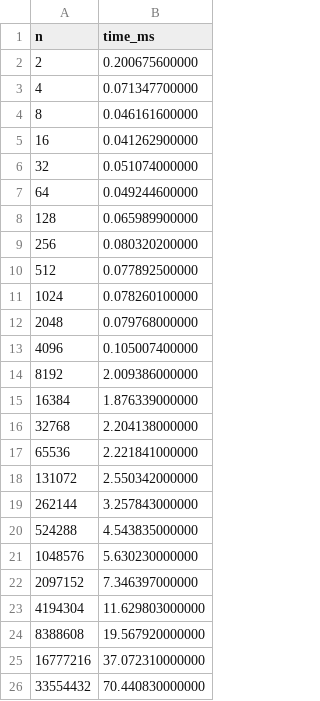
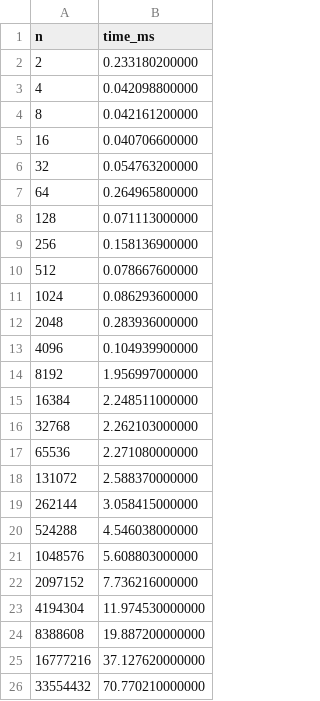
Before and after one commit to prasanth-kasa/repo759, a CSV file: HW09/task3_times.csv, drawn as a sheet.

```diff
--- a/HW09/task3_times.csv
+++ b/HW09/task3_times.csv
@@ -1,26 +1,26 @@
 n,time_ms
-2,0.200675600000
-4,0.071347700000
-8,0.046161600000
-16,0.041262900000
-32,0.051074000000
-64,0.049244600000
-128,0.065989900000
-256,0.080320200000
-512,0.077892500000
-1024,0.078260100000
-2048,0.079768000000
-4096,0.105007400000
-8192,2.009386000000
-16384,1.876339000000
-32768,2.204138000000
-65536,2.221841000000
-131072,2.550342000000
-262144,3.257843000000
-524288,4.543835000000
-1048576,5.630230000000
-2097152,7.346397000000
-4194304,11.629803000000
-8388608,19.567920000000
-16777216,37.072310000000
-33554432,70.440830000000
+2,0.233180200000
+4,0.042098800000
+8,0.042161200000
+16,0.040706600000
+32,0.054763200000
+64,0.264965800000
+128,0.071113000000
+256,0.158136900000
+512,0.078667600000
+1024,0.086293600000
+2048,0.283936000000
+4096,0.104939900000
+8192,1.956997000000
+16384,2.248511000000
+32768,2.262103000000
+65536,2.271080000000
+131072,2.588370000000
+262144,3.058415000000
+524288,4.546038000000
+1048576,5.608803000000
+2097152,7.736216000000
+4194304,11.974530000000
+8388608,19.887200000000
+16777216,37.127620000000
+33554432,70.770210000000
```
Also changed, not shown: HW09/task2_times.csv, 4 other files.
